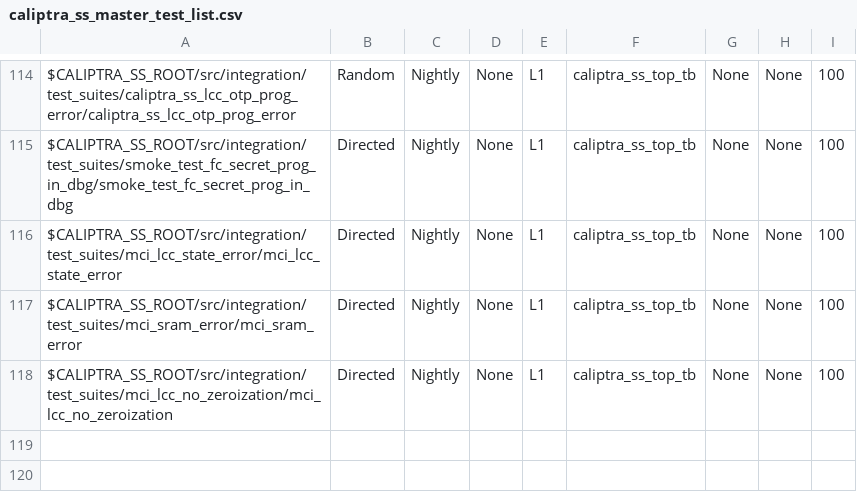
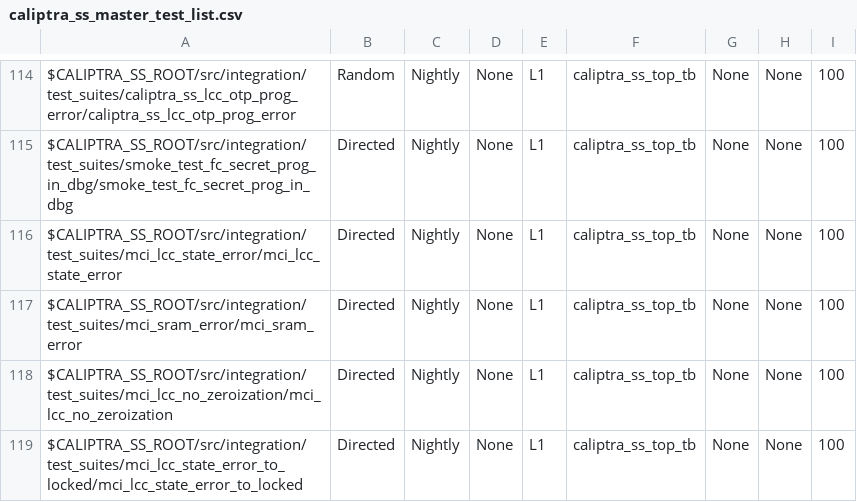
Before and after one commit to antmicro/caliptra-ss, a CSV file: src/integration/stimulus/testsuites/caliptra_ss_master_test_list.csv, drawn as a sheet; only a part is shown, gaps mark what is left out.

Commit message:
Add mci_lcc_state_error_to_locked test
Signed-off-by: Karol Gugala <kgugala@antmicro.com>

```diff
--- a/src/integration/stimulus/testsuites/caliptra_ss_master_test_list.csv
+++ b/src/integration/stimulus/testsuites/caliptra_ss_master_test_list.csv
@@ -118 +118,2 @@ $CALIPTRA_SS_ROOT/src/integration/test_suites/mci_sram_error/mci_sram_error
 $CALIPTRA_SS_ROOT/src/integration/test_suites/mci_lcc_no_zeroization/mci_lcc_no_zeroization                                             , Directed       , Nightly       , None, L1  , caliptra_ss_top_tb, None           , None     , 100
+$CALIPTRA_SS_ROOT/src/integration/test_suites/mci_lcc_state_error_to_locked/mci_lcc_state_error_to_locked                               , Directed       , Nightly       , None, L1  , caliptra_ss_top_tb, None           , None     , 100
```
Also changed, not shown: 3 other files.
